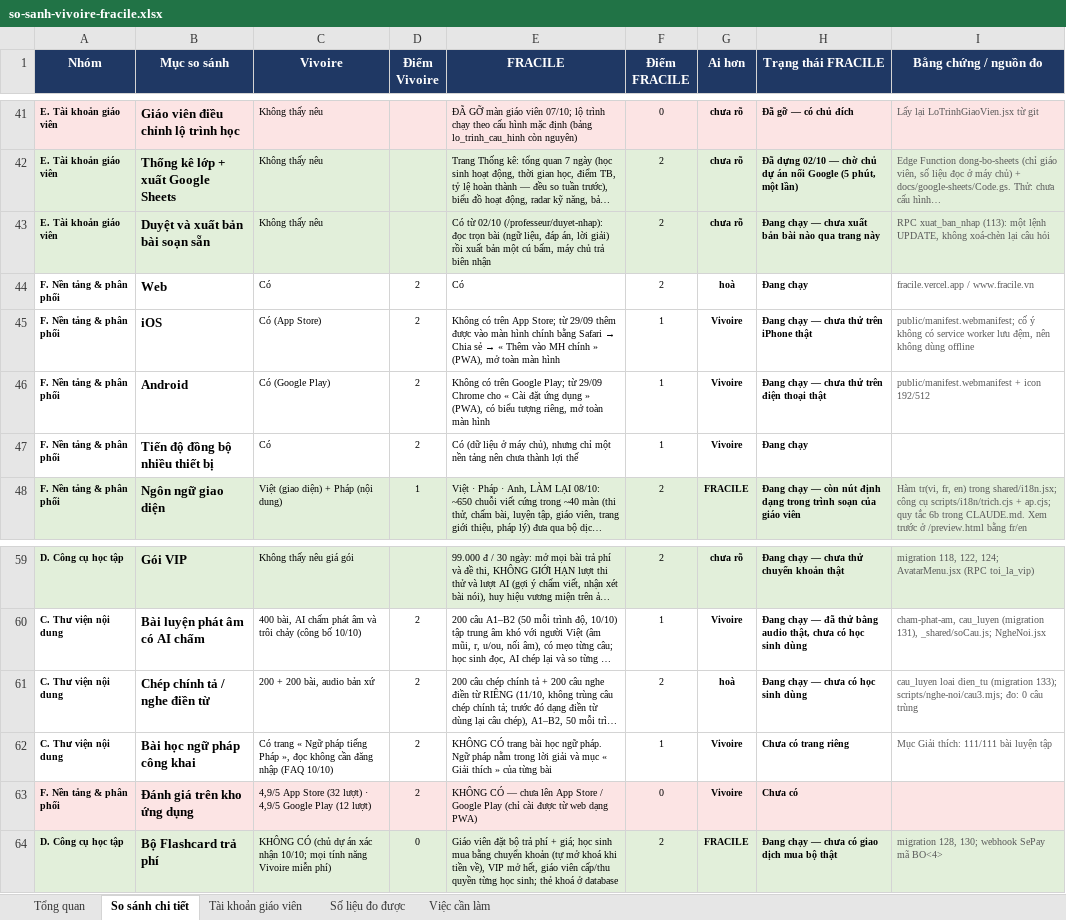
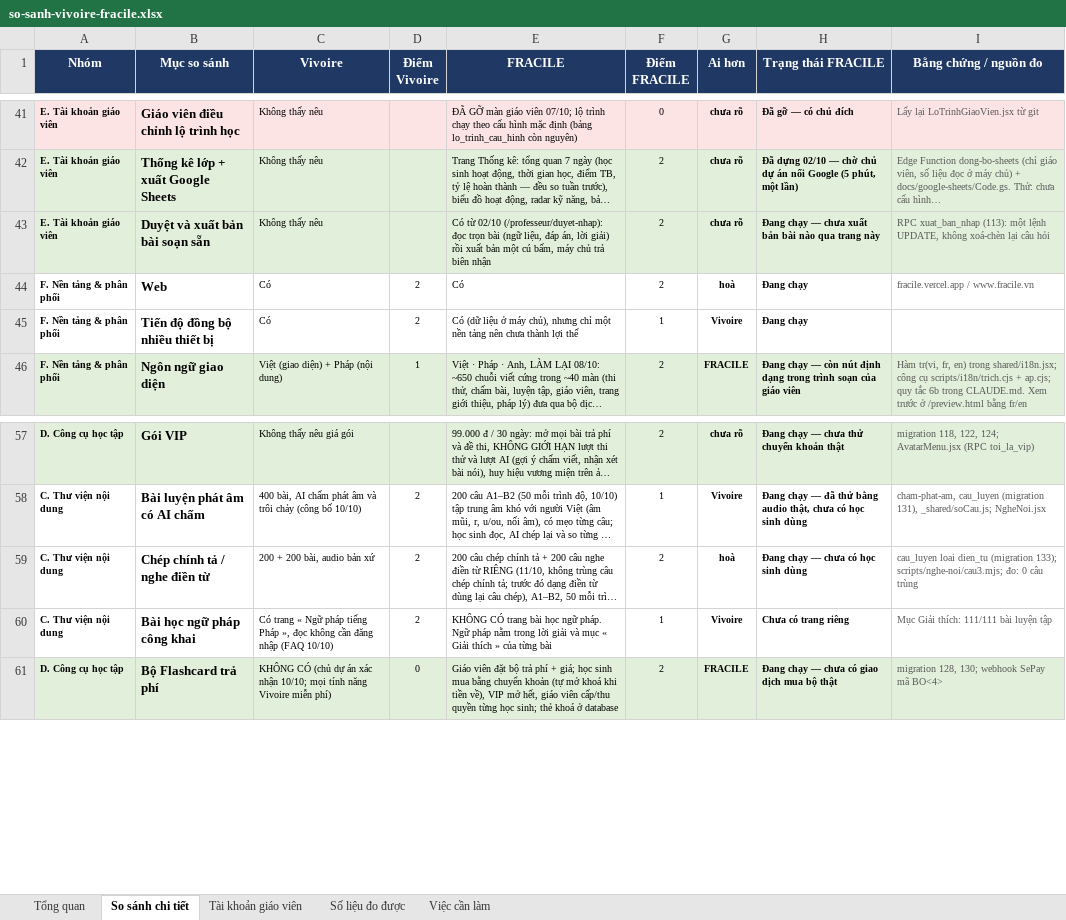
Before and after one commit to dhunff/ma-classe-de-francais, an Excel workbook: docs/so-sanh-vivoire-fracile.xlsx, sheet So sánh chi tiết, drawn as a sheet; only a part is shown, gaps mark what is left out; long unchanged cells end in …; values as stored, in another font and other column widths than the file's, no borders; the diff names each change by its address in the sheet, - before the commit and + after, or states it on an @@ line.

```diff
--- a/docs/so-sanh-vivoire-fracile.xlsx (sheet So sánh chi tiết)
+++ b/docs/so-sanh-vivoire-fracile.xlsx (sheet So sánh chi tiết)
-row 45: F. Nền tảng & phân phối | iOS | Có (App Store) | 2 | Không có trên App Store; từ 29/09 thêm được vào màn hình chính bằng Safari → Chia sẻ → « Thêm vào MH chính » (PWA), mở toàn màn hình | 1 | Vivoire | Đang chạy — chưa thử trên iPhone thật | public/manifest.webmanifest; cố ý không có service worker lưu đệm, nên không dùng offline
-row 46: F. Nền tảng & phân phối | Android | Có (Google Play) | 2 | Không có trên Google Play; từ 29/09 Chrome cho « Cài đặt ứng dụng » (PWA), có biểu tượng riêng, mở toàn màn hình | 1 | Vivoire | Đang chạy — chưa thử trên điện thoại thật | public/manifest.webmanifest + icon 192/512
-row 63: F. Nền tảng & phân phối | Đánh giá trên kho ứng dụng | 4,9/5 App Store (32 lượt) · 4,9/5 Google Play (12 lượt) | 2 | KHÔNG CÓ — chưa lên App Store / Google Play (chỉ cài được từ web dạng PWA) | 0 | Vivoire | Chưa có
```
Also changed, not shown: sheet Tổng quan, formulas that keep their value.
